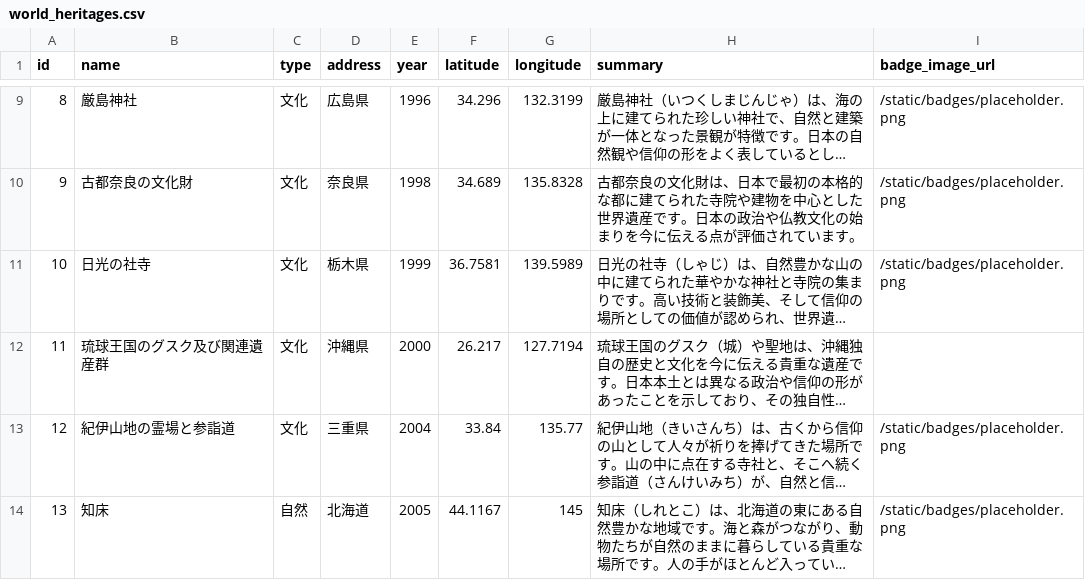
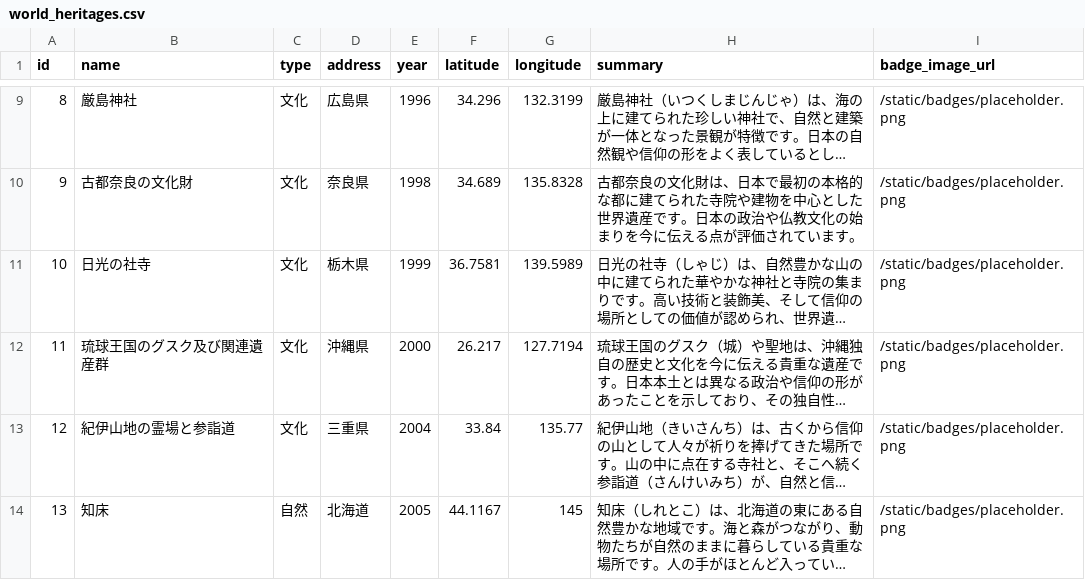
Before and after one commit to toyama-e/japan-heritage-guide, a CSV file: backend/app/data/world_heritages.csv, drawn as a sheet; only a part is shown, gaps mark what is left out; long unchanged cells end in …; the diff names each change by its address in the sheet, - before the commit and + after, or states it on an @@ line.

Commit message:
feat: 世界遺産API用schema追加とseed処理の安定化
- HeritageOut schema を追加し、/api/v1/heritages のレスポンス仕様を明確化
- world_heritages.csv を修正して26件すべてに badge_image_url を設定
- seed_heritages.py のCSV参照パスを絶対パス指定に修正
- Swagger (/docs) で26件取得できることを確認

```diff
--- a/backend/app/data/world_heritages.csv
+++ b/backend/app/data/world_heritages.csv
-I12 (badge_image_url): (empty)
+I12 (badge_image_url): /static/badges/placeholder.png
```
Also changed, not shown: 2 other files.
